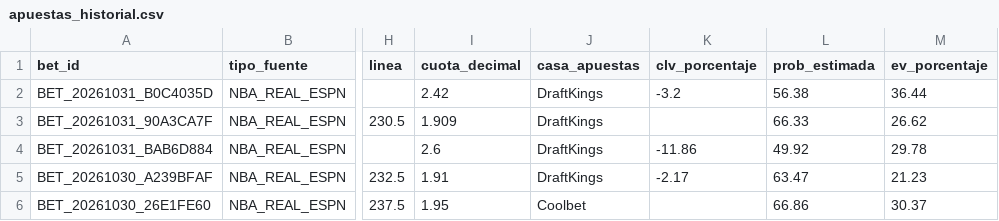
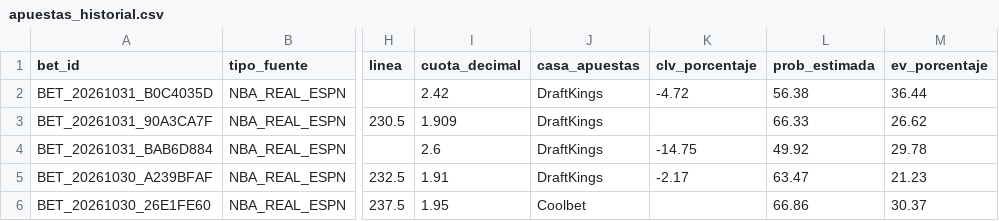
Before and after one commit to Drewks/nba-betting-intelligence, a CSV file: data/apuestas_historial.csv, drawn as a sheet; only a part is shown, gaps mark what is left out; the diff names each change by its address in the sheet, - before the commit and + after, or states it on an @@ line.

```diff
--- a/data/apuestas_historial.csv
+++ b/data/apuestas_historial.csv
-K2 (clv_porcentaje): -3.2
+K2 (clv_porcentaje): -4.72
-K4 (clv_porcentaje): -11.86
+K4 (clv_porcentaje): -14.75
```
Also changed, not shown: 19 other files.
